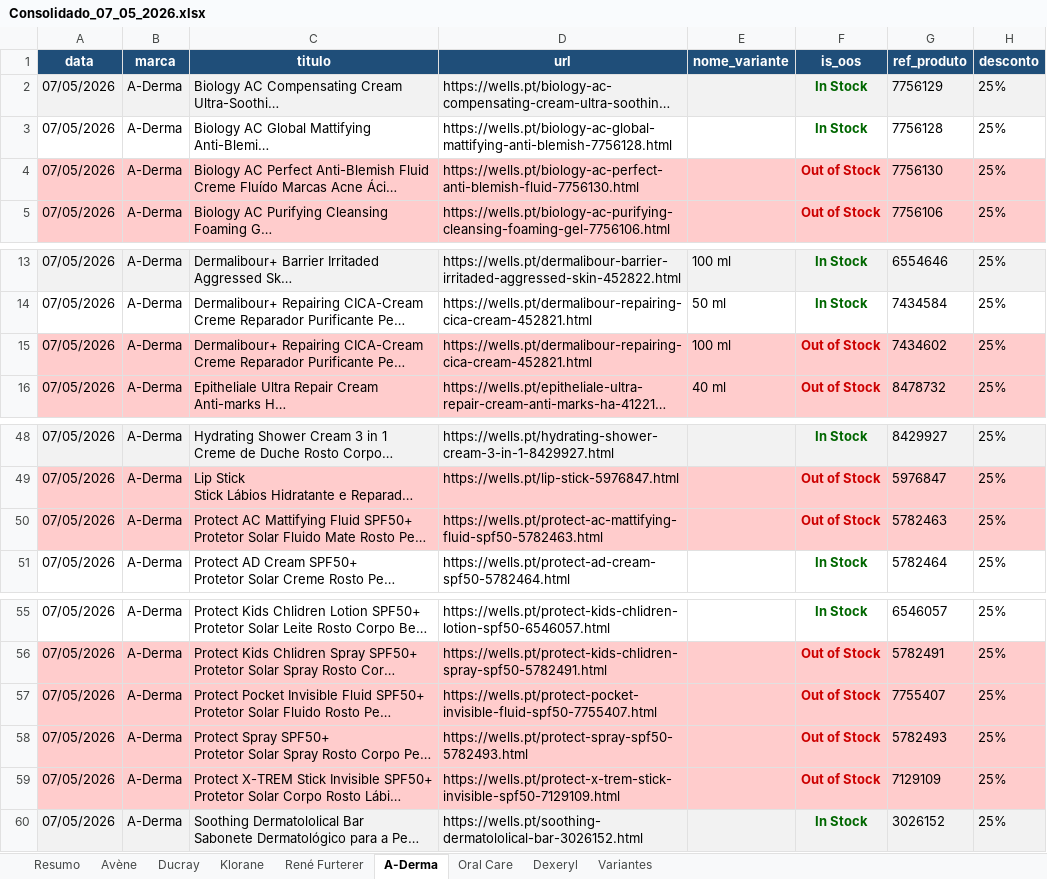
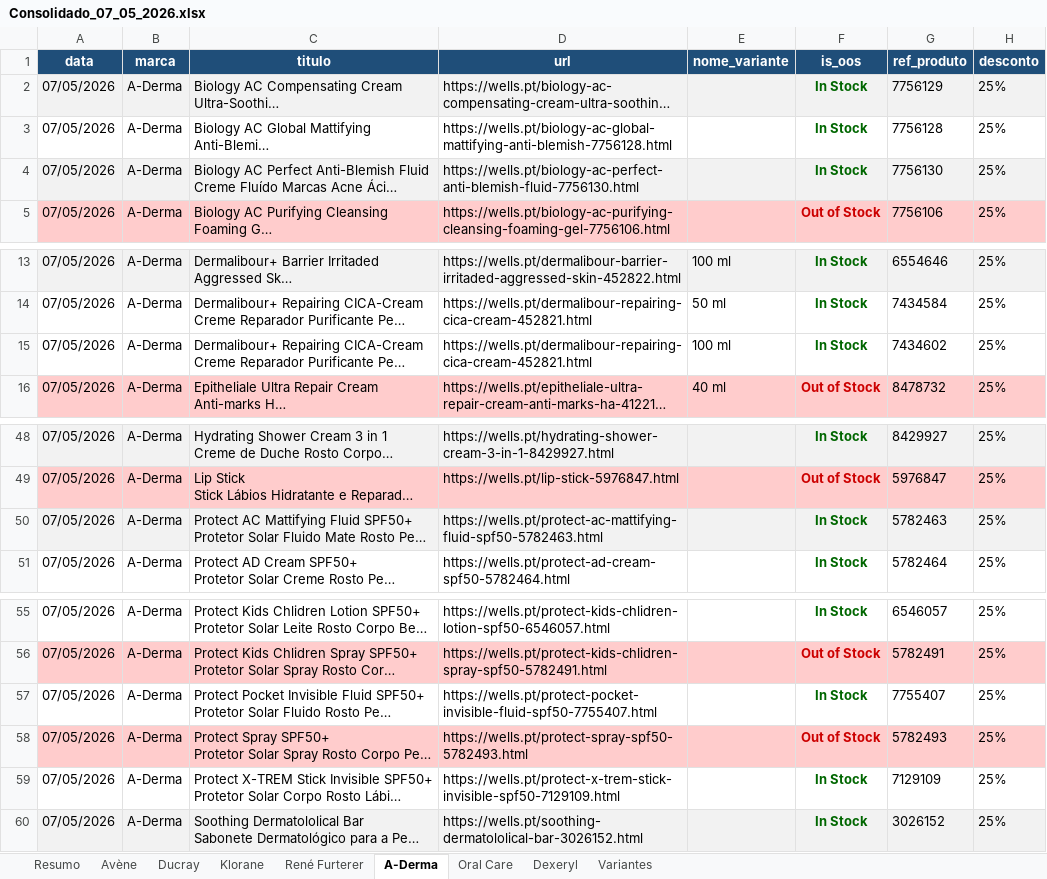
Before and after one commit to SofiaSilva1995/wells-online-monitor, an Excel workbook: logs/Consolidado_07_05_2026.xlsx, sheet A-Derma, drawn as a sheet; only a part is shown, gaps mark what is left out; long unchanged cells end in …; values as stored, in another font and other column widths than the file's, no borders; table styles not drawn; the diff names each change by its address in the sheet, - before the commit and + after, or states it on an @@ line.

```diff
--- a/logs/Consolidado_07_05_2026.xlsx (sheet A-Derma)
+++ b/logs/Consolidado_07_05_2026.xlsx (sheet A-Derma)
-A4:H4 fill: #FFCCCC
+A4:H4 fill: #F2F2F2
-F4 (is_oos): Out of Stock
+F4 (is_oos): In Stock
-F4 text colour: #CC0000
+F4 text colour: #006600
-A15:H15 fill: #FFCCCC
+A15:H15 fill: none
-F15 (is_oos): Out of Stock
+F15 (is_oos): In Stock
-F15 text colour: #CC0000
+F15 text colour: #006600
-A50:H50 fill: #FFCCCC
+A50:H50 fill: #F2F2F2
-F50 (is_oos): Out of Stock
+F50 (is_oos): In Stock
-F50 text colour: #CC0000
+F50 text colour: #006600
-A57:H57 fill: #FFCCCC
+A57:H57 fill: none
-F57 (is_oos): Out of Stock
+F57 (is_oos): In Stock
-F57 text colour: #CC0000
+F57 text colour: #006600
-A59:H59 fill: #FFCCCC
+A59:H59 fill: none
-F59 (is_oos): Out of Stock
+F59 (is_oos): In Stock
-F59 text colour: #CC0000
+F59 text colour: #006600
```
Also changed, not shown: sheet René Furterer, sheet Resumo, sheet Oral Care, sheet Dexeryl, sheet Variantes, sheet Avène, 3 other files.
